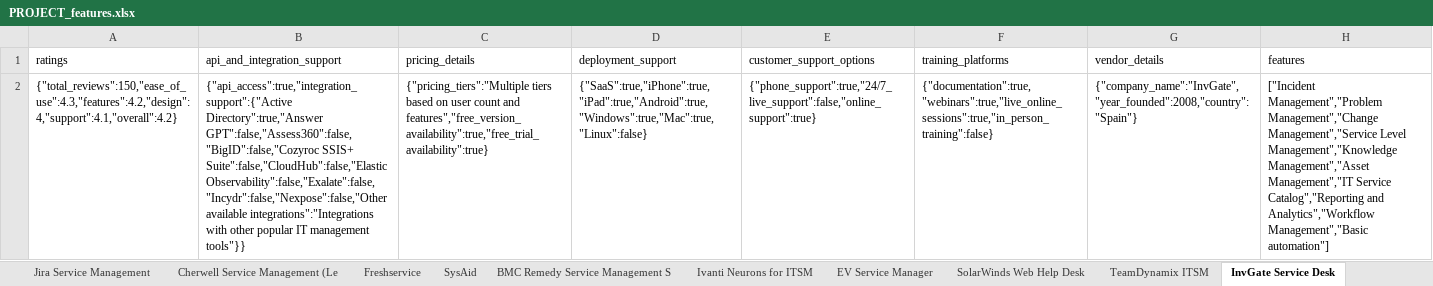
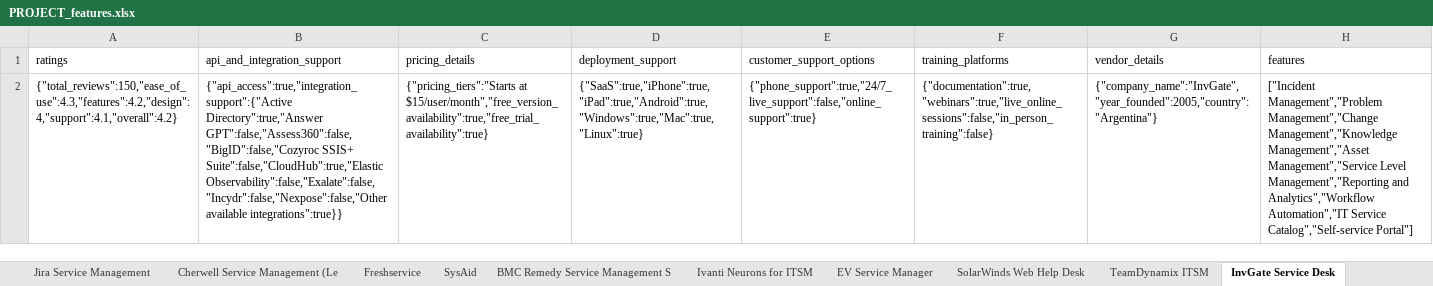
Before and after one commit to rahulMane-ellicium/FDR.AI.API, an Excel workbook: PROJECT_features.xlsx, sheet InvGate Service Desk, drawn as a sheet; values as stored, in another font and other column widths than the file's, no borders; the diff names each change by its address in the sheet, - before the commit and + after, or states it on an @@ line.

```diff
--- a/PROJECT_features.xlsx (sheet InvGate Service Desk)
+++ b/PROJECT_features.xlsx (sheet InvGate Service Desk)
-B2 (api_and_integration_support): …GPT":false,"Assess360":false,"BigID":false,"Cozyroc SSIS+ Suite":false,"CloudHub":false,"Elastic Observability":false,"Exalate":false,"Incydr":false,"Nexpose":false,"Other available integrations":"Integrations with other popular IT management tools"}}
+B2 (api_and_integration_support): …GPT":false,"Assess360":false,"BigID":false,"Cozyroc SSIS+ Suite":false,"CloudHub":true,"Elastic Observability":false,"Exalate":false,"Incydr":false,"Nexpose":false,"Other available integrations":true}}
-C2 (pricing_details): {"pricing_tiers":"Multiple tiers based on user count and features","free_version_availability":true,"free_trial_availability":true}
+C2 (pricing_details): {"pricing_tiers":"Starts at $15/user/month","free_version_availability":true,"free_trial_availability":true}
-D2 (deployment_support): {"SaaS":true,"iPhone":true,"iPad":true,"Android":true,"Windows":true,"Mac":true,"Linux":false}
+D2 (deployment_support): {"SaaS":true,"iPhone":true,"iPad":true,"Android":true,"Windows":true,"Mac":true,"Linux":true}
-F2 (training_platforms): {"documentation":true,"webinars":true,"live_online_sessions":true,"in_person_training":false}
+F2 (training_platforms): {"documentation":true,"webinars":true,"live_online_sessions":false,"in_person_training":false}
-G2 (vendor_details): {"company_name":"InvGate","year_founded":2008,"country":"Spain"}
+G2 (vendor_details): {"company_name":"InvGate","year_founded":2005,"country":"Argentina"}
-H2 (features): …Management","Problem Management","Change Management","Service Level Management","Knowledge Management","Asset Management","IT Service Catalog","Reporting and Analytics","Workflow Management","Basic automation"]
+H2 (features): …Management","Problem Management","Change Management","Knowledge Management","Asset Management","Service Level Management","Reporting and Analytics","Workflow Automation","IT Service Catalog","Self-service Portal"]
```
Also changed, not shown: sheet ServiceDesk Plus, sheet EV Service Manager, sheet TeamDynamix ITSM, sheet SolarWinds Web Help Desk, sheet TOPdesk, sheet SysAid, 8 more sheets, 3 other files.
